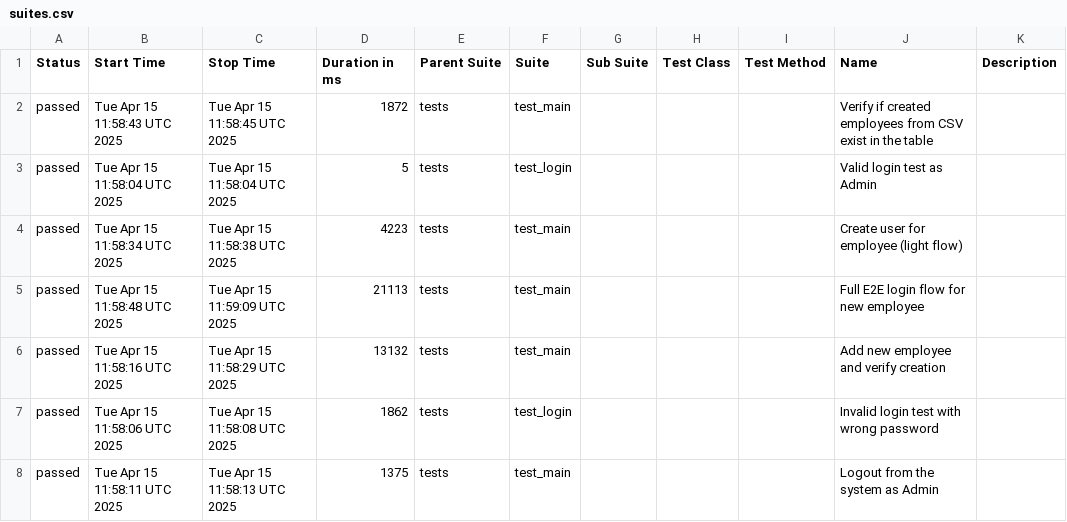
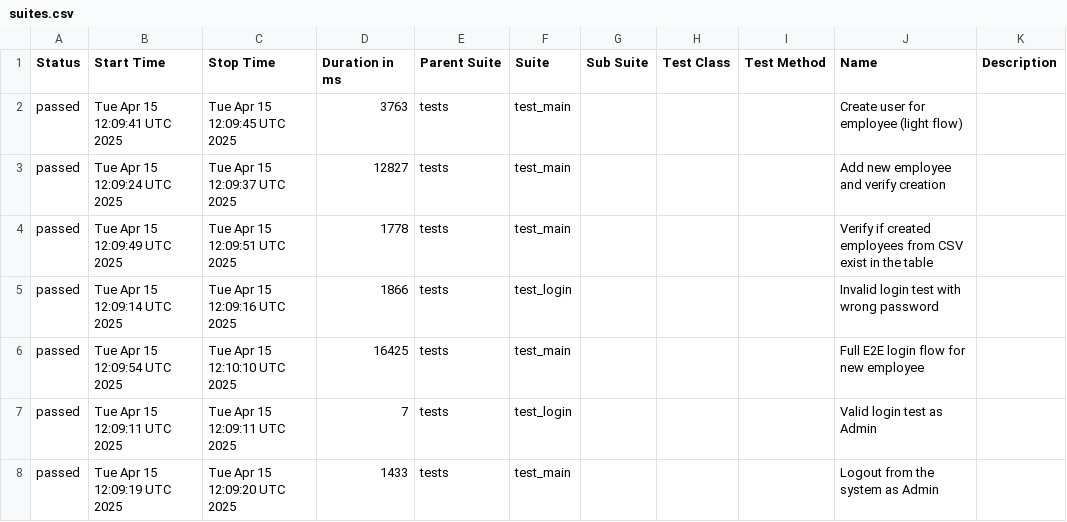
Before and after one commit to Montana054/orangehrm-ui-automation, a CSV file: data/suites.csv, drawn as a sheet.

```diff
--- a/data/suites.csv
+++ b/data/suites.csv
@@ -1,8 +1,8 @@
 "Status","Start Time","Stop Time","Duration in ms","Parent Suite","Suite","Sub Suite","Test Class","Test Method","Name","Description"
-"passed","Tue Apr 15 11:58:43 UTC 2025","Tue Apr 15 11:58:45 UTC 2025","1872","tests","test_main","","","","Verify if created employees from CSV exist in the table",""
-"passed","Tue Apr 15 11:58:04 UTC 2025","Tue Apr 15 11:58:04 UTC 2025","5","tests","test_login","","","","Valid login test as Admin",""
-"passed","Tue Apr 15 11:58:34 UTC 2025","Tue Apr 15 11:58:38 UTC 2025","4223","tests","test_main","","","","Create user for employee (light flow)",""
-"passed","Tue Apr 15 11:58:48 UTC 2025","Tue Apr 15 11:59:09 UTC 2025","21113","tests","test_main","","","","Full E2E login flow for new employee",""
-"passed","Tue Apr 15 11:58:16 UTC 2025","Tue Apr 15 11:58:29 UTC 2025","13132","tests","test_main","","","","Add new employee and verify creation",""
-"passed","Tue Apr 15 11:58:06 UTC 2025","Tue Apr 15 11:58:08 UTC 2025","1862","tests","test_login","","","","Invalid login test with wrong password",""
-"passed","Tue Apr 15 11:58:11 UTC 2025","Tue Apr 15 11:58:13 UTC 2025","1375","tests","test_main","","","","Logout from the system as Admin",""
+"passed","Tue Apr 15 12:09:41 UTC 2025","Tue Apr 15 12:09:45 UTC 2025","3763","tests","test_main","","","","Create user for employee (light flow)",""
+"passed","Tue Apr 15 12:09:24 UTC 2025","Tue Apr 15 12:09:37 UTC 2025","12827","tests","test_main","","","","Add new employee and verify creation",""
+"passed","Tue Apr 15 12:09:49 UTC 2025","Tue Apr 15 12:09:51 UTC 2025","1778","tests","test_main","","","","Verify if created employees from CSV exist in the table",""
+"passed","Tue Apr 15 12:09:14 UTC 2025","Tue Apr 15 12:09:16 UTC 2025","1866","tests","test_login","","","","Invalid login test with wrong password",""
+"passed","Tue Apr 15 12:09:54 UTC 2025","Tue Apr 15 12:10:10 UTC 2025","16425","tests","test_main","","","","Full E2E login flow for new employee",""
+"passed","Tue Apr 15 12:09:11 UTC 2025","Tue Apr 15 12:09:11 UTC 2025","7","tests","test_login","","","","Valid login test as Admin",""
+"passed","Tue Apr 15 12:09:19 UTC 2025","Tue Apr 15 12:09:20 UTC 2025","1433","tests","test_main","","","","Logout from the system as Admin",""
```
Also changed, not shown: data/behaviors.csv, 35 other files.
